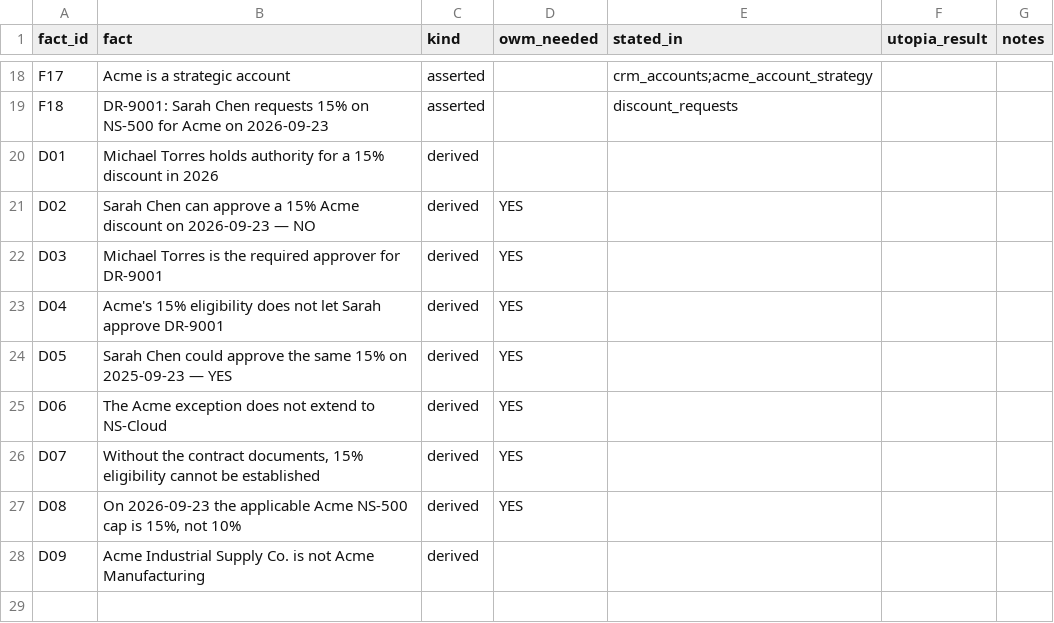
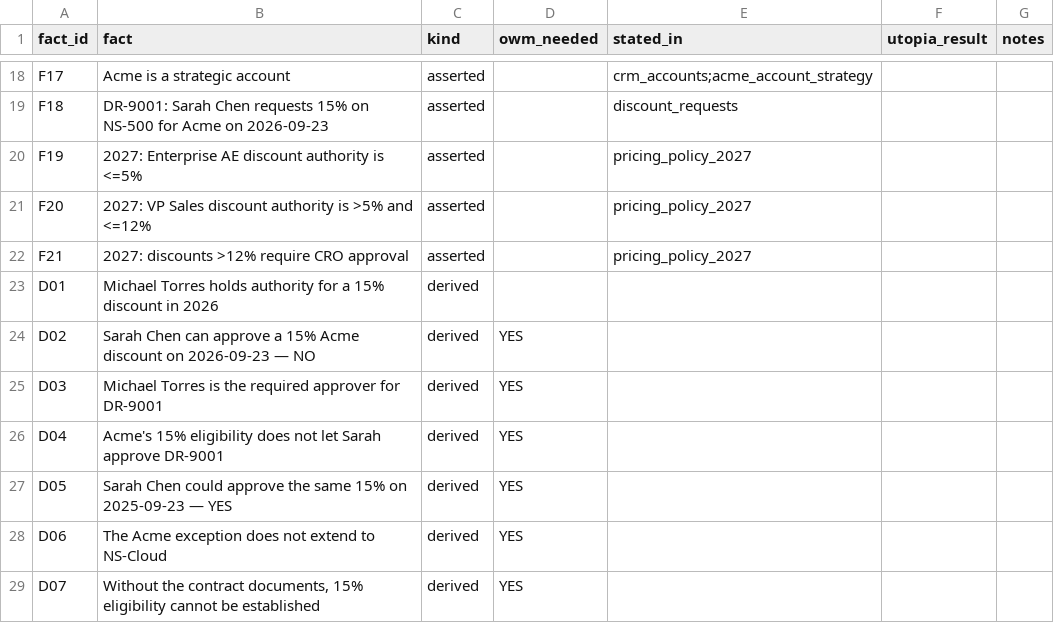
Before and after one commit to kloudtaxi/shiny-waffle, a CSV file: dataset/evaluation/fact-checklist.csv, drawn as a sheet; only a part is shown, gaps mark what is left out; the shorter side is filled out with more unchanged rows; the diff names each change by its address in the sheet, - before the commit and + after, or states it on an @@ line.

```diff
--- a/dataset/evaluation/fact-checklist.csv
+++ b/dataset/evaluation/fact-checklist.csv
+row 20: F19 | 2027: Enterprise AE discount authority is <=5% | asserted |  | pricing_policy_2027
+row 21: F20 | 2027: VP Sales discount authority is >5% and <=12% | asserted |  | pricing_policy_2027
+row 22: F21 | 2027: discounts >12% require CRO approval | asserted |  | pricing_policy_2027
```
Also changed, not shown: dataset/evaluation/scenario-scorecard.csv, 23 other files.
